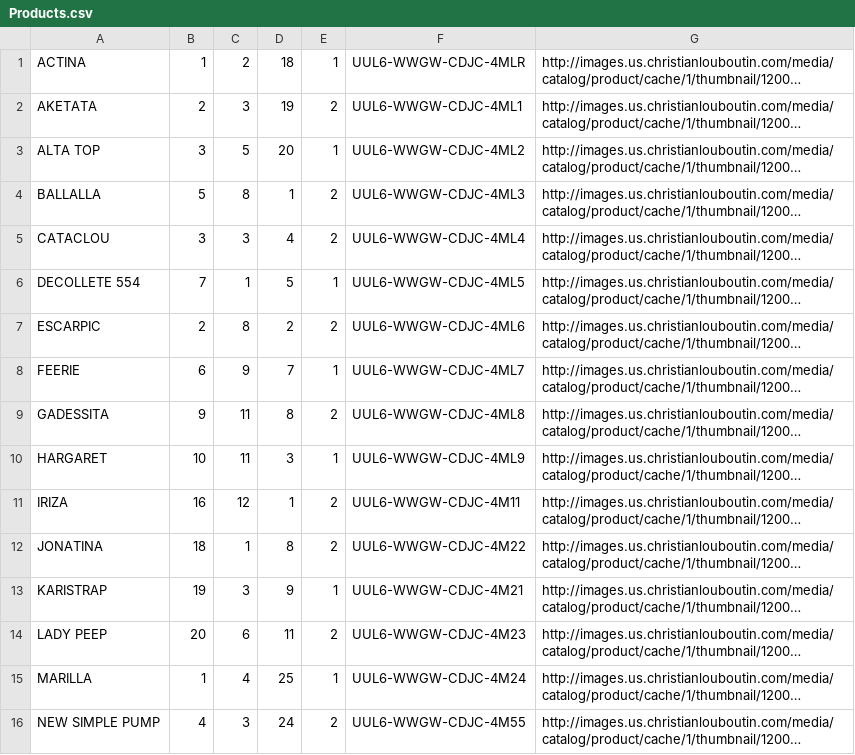
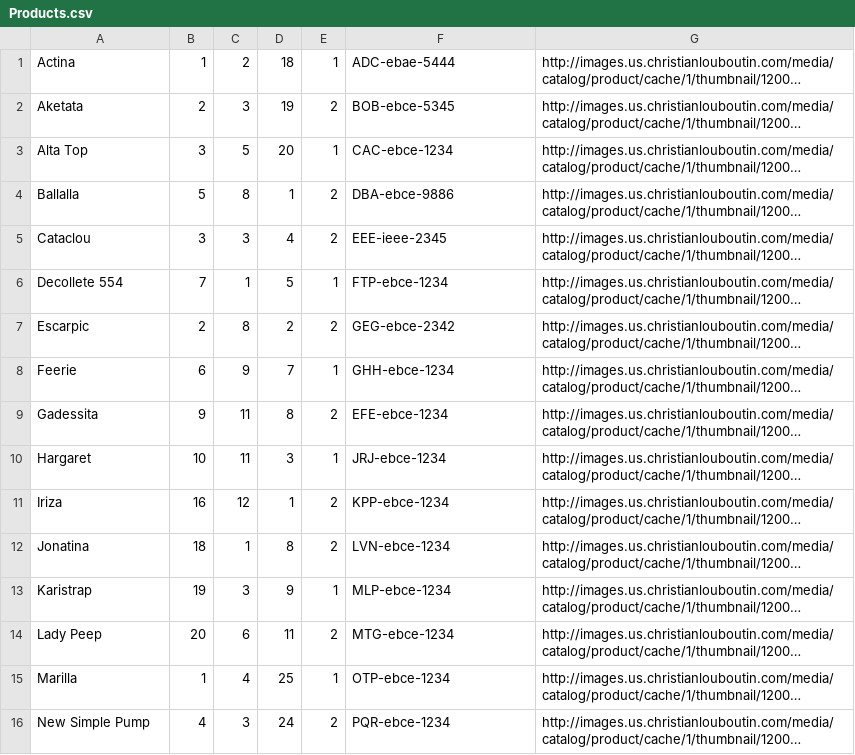
Before and after one commit to Yeupho/clb, a CSV file: db/datafiles/Products.csv, drawn as a sheet; only a part is shown; long unchanged cells end in …; the diff covers the shown part only; the diff names each change by its address in the sheet, - before the commit and + after, or states it on an @@ line.

```diff
--- a/db/datafiles/Products.csv
+++ b/db/datafiles/Products.csv
-A1: ACTINA
+A1: Actina
-F1: UUL6-WWGW-CDJC-4MLR
+F1: ADC-ebae-5444
-A2: AKETATA
+A2: Aketata
-F2: UUL6-WWGW-CDJC-4ML1
+F2: BOB-ebce-5345
-A3: ALTA TOP
+A3: Alta Top
-F3: UUL6-WWGW-CDJC-4ML2
+F3: CAC-ebce-1234
-A4: BALLALLA
+A4: Ballalla
-F4: UUL6-WWGW-CDJC-4ML3
+F4: DBA-ebce-9886
-A5: CATACLOU
+A5: Cataclou
-F5: UUL6-WWGW-CDJC-4ML4
+F5: EEE-ieee-2345
-A6: DECOLLETE 554
+A6: Decollete 554
-F6: UUL6-WWGW-CDJC-4ML5
+F6: FTP-ebce-1234
-A7: ESCARPIC
+A7: Escarpic
-F7: UUL6-WWGW-CDJC-4ML6
+F7: GEG-ebce-2342
-A8: FEERIE
+A8: Feerie
-F8: UUL6-WWGW-CDJC-4ML7
+F8: GHH-ebce-1234
-A9: GADESSITA
+A9: Gadessita
-F9: UUL6-WWGW-CDJC-4ML8
+F9: EFE-ebce-1234
-A10: HARGARET
+A10: Hargaret
-F10: UUL6-WWGW-CDJC-4ML9
+F10: JRJ-ebce-1234
-A11: IRIZA
+A11: Iriza
-F11: UUL6-WWGW-CDJC-4M11
+F11: KPP-ebce-1234
-A12: JONATINA
+A12: Jonatina
-F12: UUL6-WWGW-CDJC-4M22
+F12: LVN-ebce-1234
-A13: KARISTRAP
+A13: Karistrap
-F13: UUL6-WWGW-CDJC-4M21
+F13: MLP-ebce-1234
-A14: LADY PEEP
+A14: Lady Peep
-F14: UUL6-WWGW-CDJC-4M23
+F14: MTG-ebce-1234
-A15: MARILLA
+A15: Marilla
-F15: UUL6-WWGW-CDJC-4M24
+F15: OTP-ebce-1234
-A16: NEW SIMPLE PUMP
+A16: New Simple Pump
-F16: UUL6-WWGW-CDJC-4M55
+F16: PQR-ebce-1234
```
Also changed, not shown: 18 edited cells elsewhere in this file, 5 other files.
